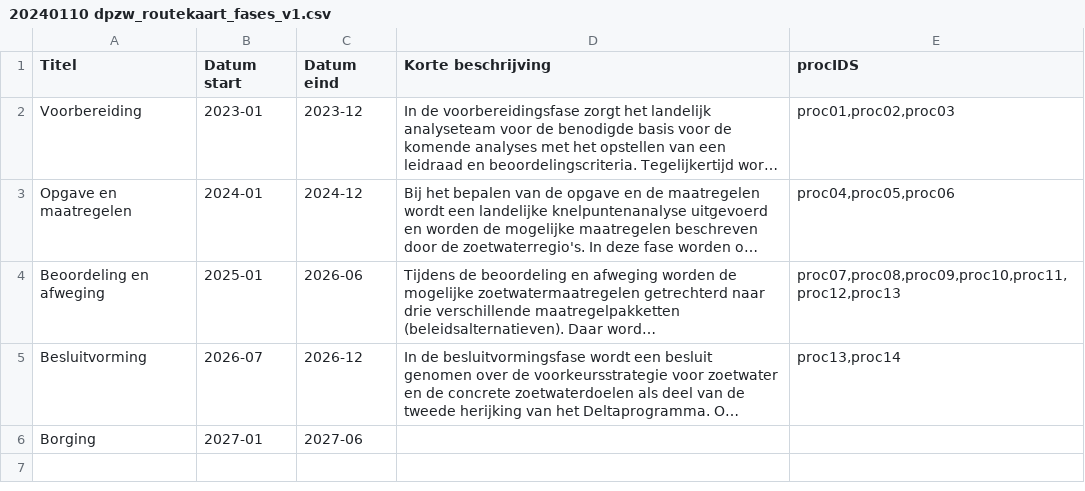
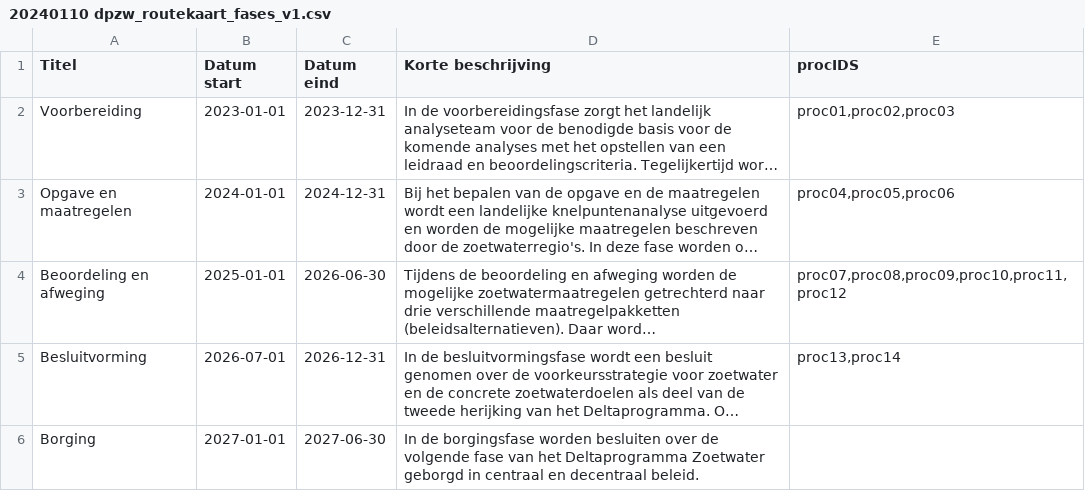
Before and after one commit to Climate-Adaptation-Services/rz-data, a CSV file: 20240110 dpzw_routekaart_fases_v1.csv, drawn as a sheet; long unchanged cells end in …; the diff names each change by its address in the sheet, - before the commit and + after, or states it on an @@ line.

Commit message:
Update 20240110 dpzw_routekaart_fases_v1.csv

```diff
--- a/20240110 dpzw_routekaart_fases_v1.csv
+++ b/20240110 dpzw_routekaart_fases_v1.csv
-B2 (Datum start): 2023-01
+B2 (Datum start): 2023-01-01
-C2 (Datum eind): 2023-12
+C2 (Datum eind): 2023-12-31
-B3 (Datum start): 2024-01
+B3 (Datum start): 2024-01-01
-C3 (Datum eind): 2024-12
+C3 (Datum eind): 2024-12-31
-B4 (Datum start): 2025-01
+B4 (Datum start): 2025-01-01
-C4 (Datum eind): 2026-06
+C4 (Datum eind): 2026-06-30
-E4 (procIDS): proc07,proc08,proc09,proc10,proc11,proc12,proc13
+E4 (procIDS): proc07,proc08,proc09,proc10,proc11,proc12
-B5 (Datum start): 2026-07
+B5 (Datum start): 2026-07-01
-C5 (Datum eind): 2026-12
+C5 (Datum eind): 2026-12-31
-B6 (Datum start): 2027-01
+B6 (Datum start): 2027-01-01
-C6 (Datum eind): 2027-06
+C6 (Datum eind): 2027-06-30
-D6 (Korte beschrijving): (empty)
+D6 (Korte beschrijving): In de borgingsfase worden besluiten over de volgende fase van het Deltaprogramma Zoetwater geborgd in centraal en decentraal beleid.
```
